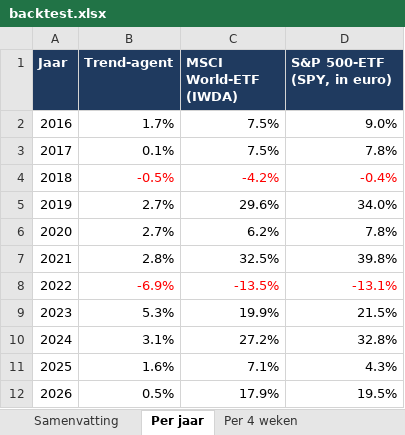
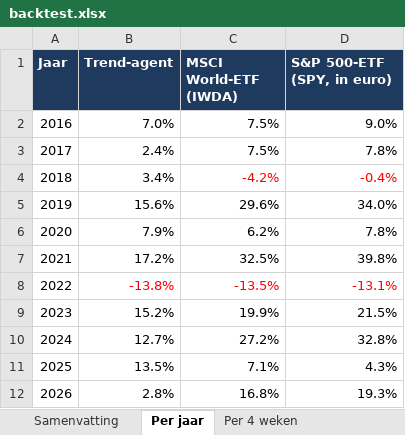
Before and after one commit to Sewpersonic/trend-agent, an Excel workbook: backtest/resultaten/backtest.xlsx, sheet Per jaar, drawn as a sheet; values as stored, in another font and other column widths than the file's, no borders; the diff names each change by its address in the sheet, - before the commit and + after, or states it on an @@ line.

```diff
--- a/backtest/resultaten/backtest.xlsx (sheet Per jaar)
+++ b/backtest/resultaten/backtest.xlsx (sheet Per jaar)
-B2 (Trend-agent): 1.7%
+B2 (Trend-agent): 7.0%
-B3 (Trend-agent): 0.1%
+B3 (Trend-agent): 2.4%
-B4 (Trend-agent): -0.5%
+B4 (Trend-agent): 3.4%
-B4 text colour: #FF0000
+B4 text colour: black
-B5 (Trend-agent): 2.7%
+B5 (Trend-agent): 15.6%
-B6 (Trend-agent): 2.7%
+B6 (Trend-agent): 7.9%
-B7 (Trend-agent): 2.8%
+B7 (Trend-agent): 17.2%
-B8 (Trend-agent): -6.9%
+B8 (Trend-agent): -13.8%
-B9 (Trend-agent): 5.3%
+B9 (Trend-agent): 15.2%
-B10 (Trend-agent): 3.1%
+B10 (Trend-agent): 12.7%
-B11 (Trend-agent): 1.6%
+B11 (Trend-agent): 13.5%
-B12 (Trend-agent): 0.5%
+B12 (Trend-agent): 2.8%
-C12 (MSCI World-ETF (IWDA)): 17.9%
+C12 (MSCI World-ETF (IWDA)): 16.8%
-D12 (S&P 500-ETF (SPY, in euro)): 19.5%
+D12 (S&P 500-ETF (SPY, in euro)): 19.3%
```
Also changed, not shown: sheet Trades, sheet Waardeverloop, sheet Samenvatting, sheet Per 4 weken, backtest/controle-alleen-etf/backtest.xlsx, backtest/controle-zonder-crypto/backtest.xlsx, 9 other files.
